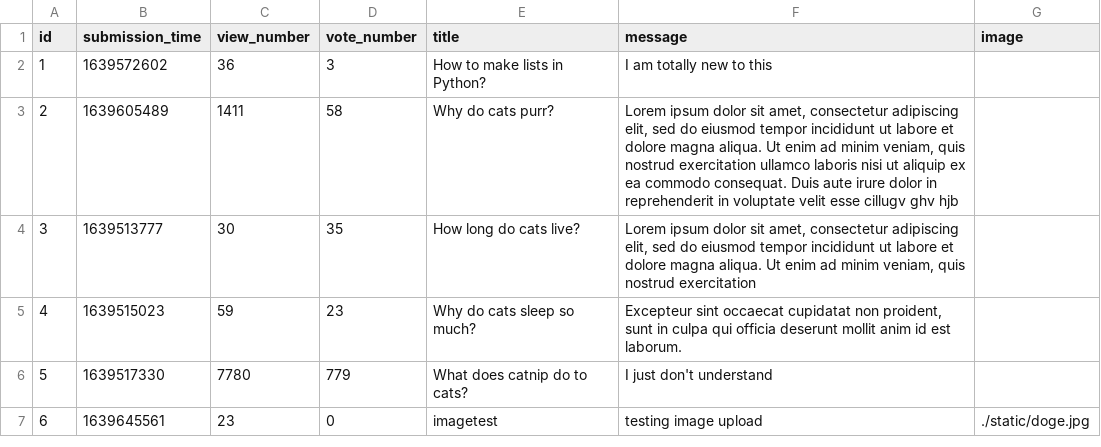
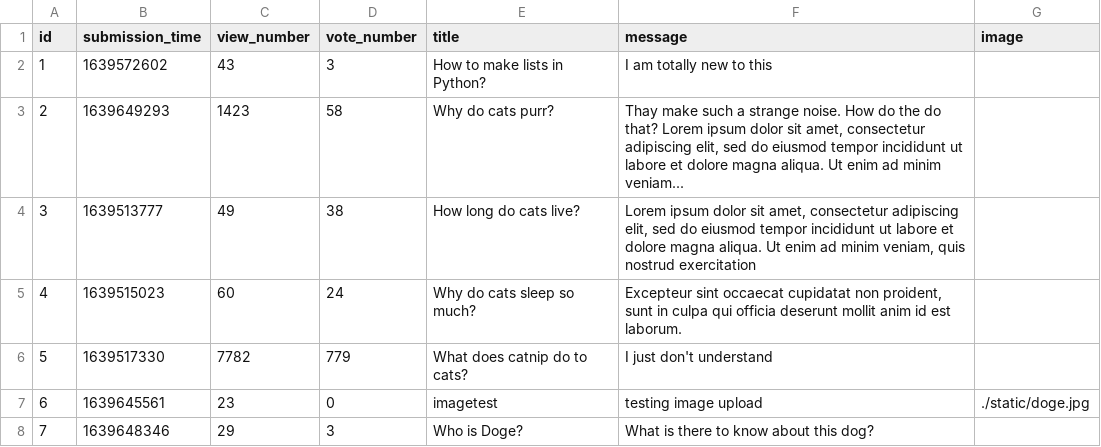
Before and after one commit to CodecoolGlobal/ask-mate-3-python-A-Bolf, a CSV file: sample_data/question.csv, drawn as a sheet.

```diff
--- a/sample_data/question.csv
+++ b/sample_data/question.csv
@@ -1,7 +1,8 @@
 id,submission_time,view_number,vote_number,title,message,image
-1,1639572602,36,3,How to make lists in Python?,I am totally new to this,
-2,1639605489,1411,58,Why do cats purr?,"Lorem ipsum dolor sit amet, consectetur adipiscing elit, sed do eiusmod tempor incididunt ut labore et dolore magna aliqua. Ut enim ad minim veniam, quis nostrud exercitation ullamco laboris nisi ut aliquip ex ea commodo consequat. Duis aute irure dolor in reprehenderit in voluptate velit esse cillugv ghv hjb",
-3,1639513777,30,35,How long do cats live?,"Lorem ipsum dolor sit amet, consectetur adipiscing elit, sed do eiusmod tempor incididunt ut labore et dolore magna aliqua. Ut enim ad minim veniam, quis nostrud exercitation",
-4,1639515023,59,23,Why do cats sleep so much? ,"Excepteur sint occaecat cupidatat non proident, sunt in culpa qui officia deserunt mollit anim id est laborum.",
-5,1639517330,7780,779,What does catnip do to cats?,I just don't understand,
+1,1639572602,43,3,How to make lists in Python?,I am totally new to this,
+2,1639649293,1423,58,Why do cats purr?,"Thay make such a strange noise. How do the do that? Lorem ipsum dolor sit amet, consectetur adipiscing elit, sed do eiusmod tempor incididunt ut labore et dolore magna aliqua. Ut enim ad minim veniam...",
+3,1639513777,49,38,How long do cats live?,"Lorem ipsum dolor sit amet, consectetur adipiscing elit, sed do eiusmod tempor incididunt ut labore et dolore magna aliqua. Ut enim ad minim veniam, quis nostrud exercitation",
+4,1639515023,60,24,Why do cats sleep so much? ,"Excepteur sint occaecat cupidatat non proident, sunt in culpa qui officia deserunt mollit anim id est laborum.",
+5,1639517330,7782,779,What does catnip do to cats?,I just don't understand,
 6,1639645561,23,0,imagetest,testing image upload,./static/doge.jpg
+7,1639648346,29,3,Who is Doge?,What is there to know about this dog?,
```
Also changed, not shown: sample_data/answer.csv, 5 other files.
